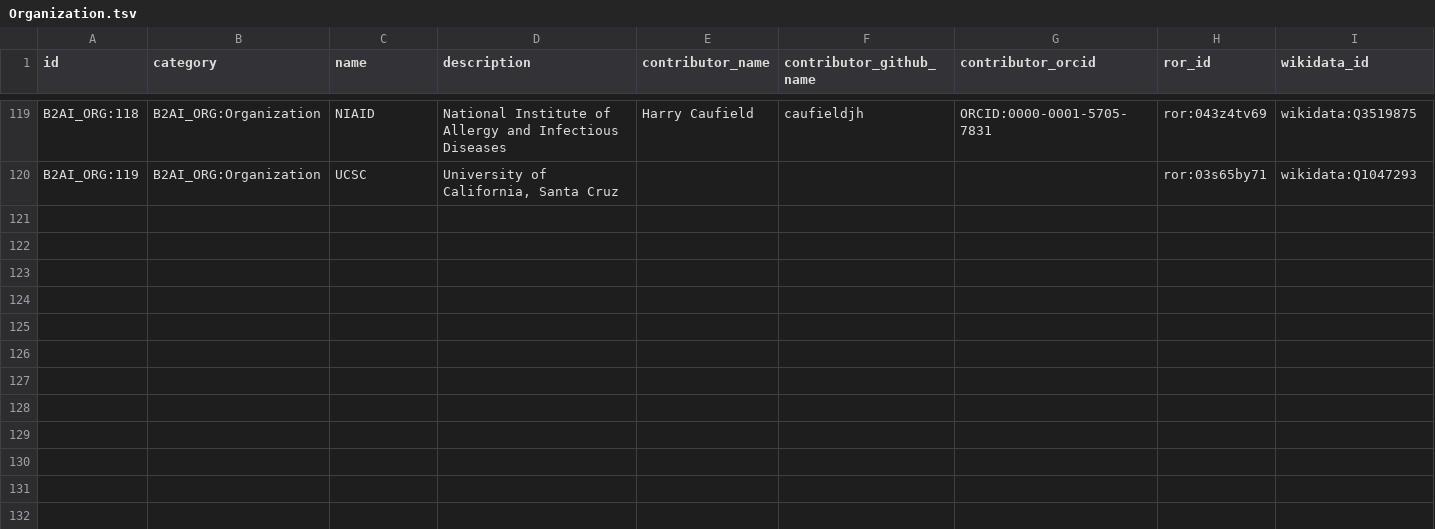
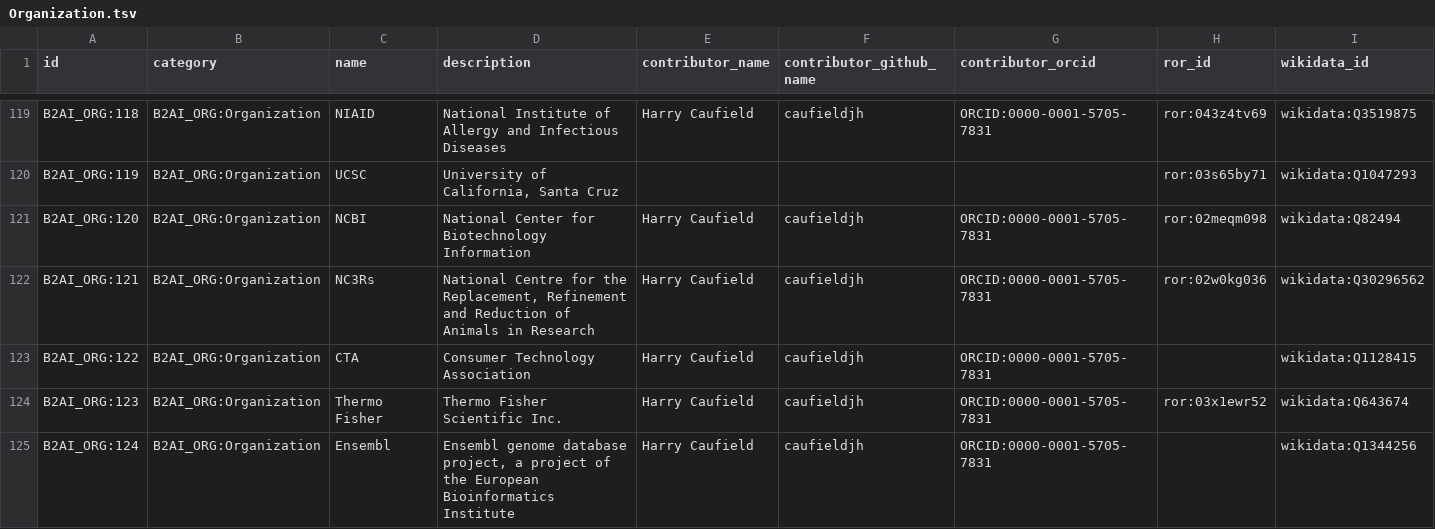
Before and after one commit to bridge2ai/b2ai-standards-registry, a TSV file: project/data/Organization.tsv, drawn as a sheet; only a part is shown, gaps mark what is left out; rows hold the shown columns only; the diff names each change by its address in the sheet, - before the commit and + after, or states it on an @@ line.

```diff
--- a/project/data/Organization.tsv
+++ b/project/data/Organization.tsv
+row 121: B2AI_ORG:120 | B2AI_ORG:Organization | NCBI | National Center for Biotechnology Information | Harry Caufield | caufieldjh | ORCID:0000-0001-5705-7831 | ror:02meqm098 | wikidata:Q82494
+row 122: B2AI_ORG:121 | B2AI_ORG:Organization | NC3Rs | National Centre for the Replacement, Refinement and Reduction of Animals in Research | Harry Caufield | caufieldjh | ORCID:0000-0001-5705-7831 | ror:02w0kg036 | wikidata:Q30296562
+row 123: B2AI_ORG:122 | B2AI_ORG:Organization | CTA | Consumer Technology Association | Harry Caufield | caufieldjh | ORCID:0000-0001-5705-7831 |  | wikidata:Q1128415
+row 124: B2AI_ORG:123 | B2AI_ORG:Organization | Thermo Fisher | Thermo Fisher Scientific Inc. | Harry Caufield | caufieldjh | ORCID:0000-0001-5705-7831 | ror:03x1ewr52 | wikidata:Q643674
+row 125: B2AI_ORG:124 | B2AI_ORG:Organization | Ensembl | Ensembl genome database project, a project of the European Bioinformatics Institute | Harry Caufield | caufieldjh | ORCID:0000-0001-5705-7831 |  | wikidata:Q1344256
```
Also changed, not shown: project/data/DataStandardOrTool.tsv, 4 other files.
